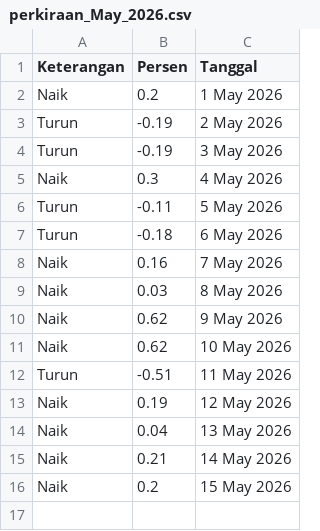
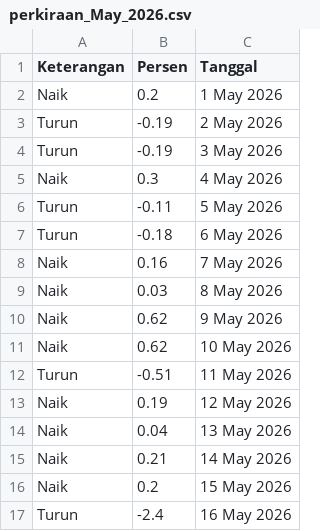
Before and after one commit to magnileat/hargaemas, a CSV file: perkiraan_May_2026.csv, drawn as a sheet; the diff names each change by its address in the sheet, - before the commit and + after, or states it on an @@ line.

Commit message:
Update via Shortcut

```diff
--- a/perkiraan_May_2026.csv
+++ b/perkiraan_May_2026.csv
+row 17: Turun | -2.4 | 16 May 2026
```
